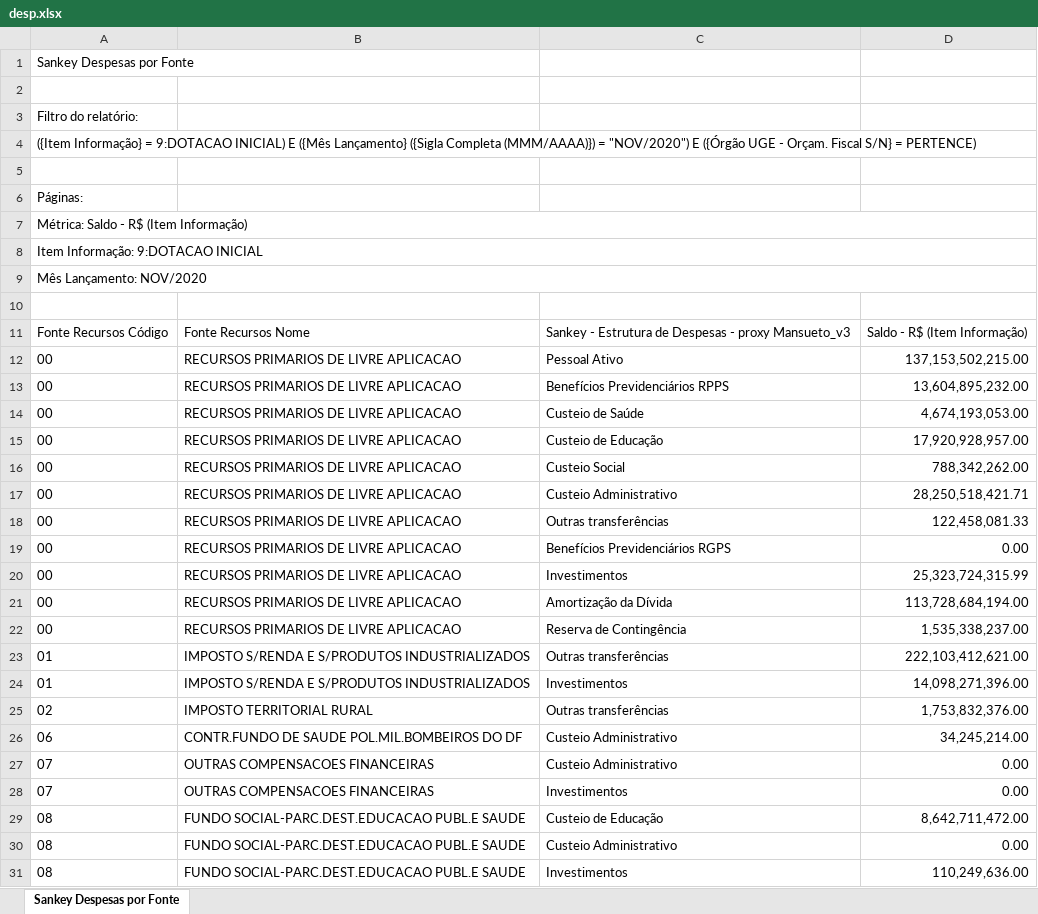
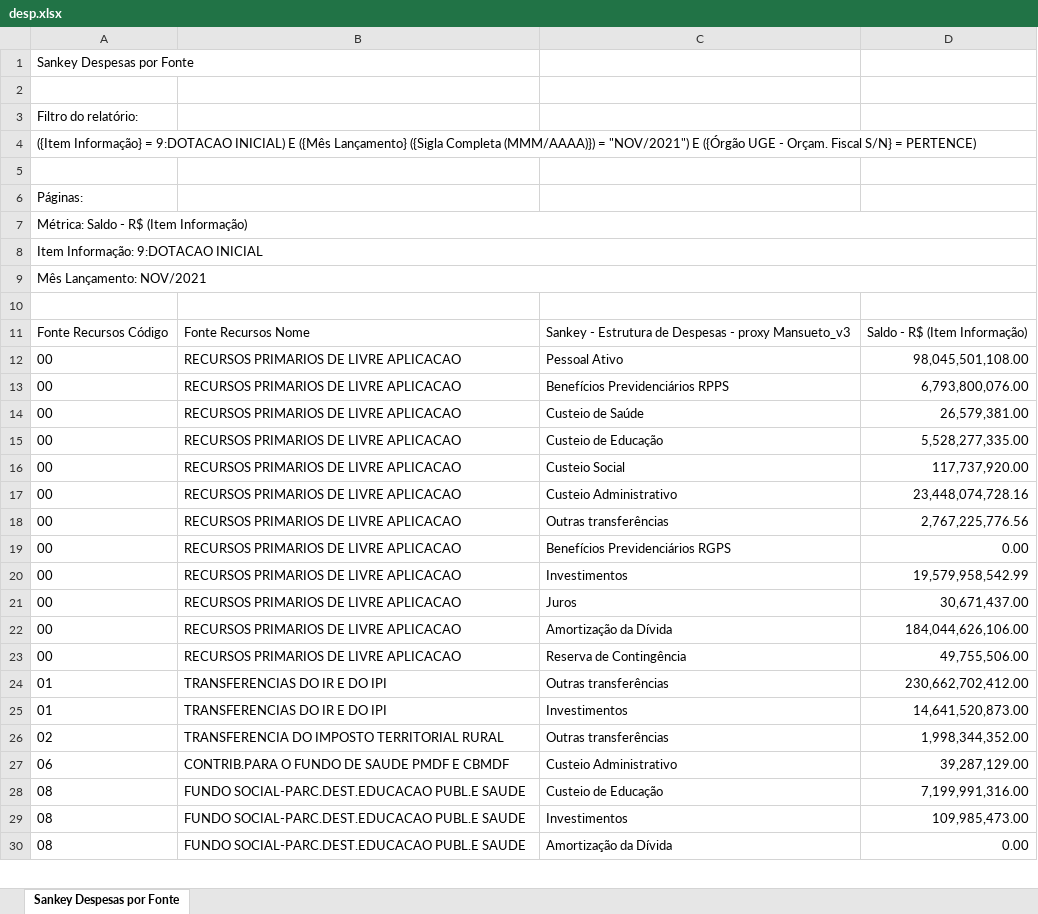
Before and after one commit to tesouro/orcamento, an Excel workbook: dados/desp.xlsx, sheet Sankey Despesas por Fonte, drawn as a sheet; only a part is shown; values as stored, in another font and other column widths than the file's, no borders; removed rows and columns are numbered as before the commit, all else as after; the diff covers the shown part only; the diff names each change by its address in the sheet, - before the commit and + after, or states it on an @@ line.

```diff
--- a/dados/desp.xlsx (sheet Sankey Despesas por Fonte)
+++ b/dados/desp.xlsx (sheet Sankey Despesas por Fonte)
-A4: …(MMM/AAAA)}) = "NOV/2020") E ({Órgão…
+A4: …(MMM/AAAA)}) = "NOV/2021") E ({Órgão…
-A9: Mês Lançamento: NOV/2020
+A9: Mês Lançamento: NOV/2021
-D12: 137,153,502,215.00
+D12: 98,045,501,108.00
-D13: 13,604,895,232.00
+D13: 6,793,800,076.00
-D14: 4,674,193,053.00
+D14: 26,579,381.00
-D15: 17,920,928,957.00
+D15: 5,528,277,335.00
-D16: 788,342,262.00
+D16: 117,737,920.00
-D17: 28,250,518,421.71
+D17: 23,448,074,728.16
-D18: 122,458,081.33
+D18: 2,767,225,776.56
-D20: 25,323,724,315.99
+D20: 19,579,958,542.99
+row 21: 00 | RECURSOS PRIMARIOS DE LIVRE APLICACAO | Juros | 30,671,437.00
-D22: 113,728,684,194.00
+D22: 184,044,626,106.00
-D23: 1,535,338,237.00
+D23: 49,755,506.00
-B24:B25: IMPOSTO S/RENDA E S/PRODUTOS INDUSTRIALIZADOS
+B24:B25: TRANSFERENCIAS DO IR E DO IPI
-D24: 222,103,412,621.00
+D24: 230,662,702,412.00
-D25: 14,098,271,396.00
+D25: 14,641,520,873.00
-B26: IMPOSTO TERRITORIAL RURAL
+B26: TRANSFERENCIA DO IMPOSTO TERRITORIAL RURAL
-D26: 1,753,832,376.00
+D26: 1,998,344,352.00
-B27: CONTR.FUNDO DE SAUDE POL.MIL.BOMBEIROS DO DF
+B27: CONTRIB.PARA O FUNDO DE SAUDE PMDF E CBMDF
-D27: 34,245,214.00
+D27: 39,287,129.00
-row 27: 07 | OUTRAS COMPENSACOES FINANCEIRAS | Custeio Administrativo | 0.00
-row 28: 07 | OUTRAS COMPENSACOES FINANCEIRAS | Investimentos | 0.00
-D28: 8,642,711,472.00
+D28: 7,199,991,316.00
+row 29: 08 | FUNDO SOCIAL-PARC.DEST.EDUCACAO PUBL.E SAUDE | Investimentos | 109,985,473.00
-C30: Custeio Administrativo
+C30: Amortização da Dívida
-row 31: 08 | FUNDO SOCIAL-PARC.DEST.EDUCACAO PUBL.E SAUDE | Investimentos | 110,249,636.00
```
Also changed, not shown: other rows of this sheet, dados/rec.xlsx, dados/rec_rgps.xlsx, 3 other files.
